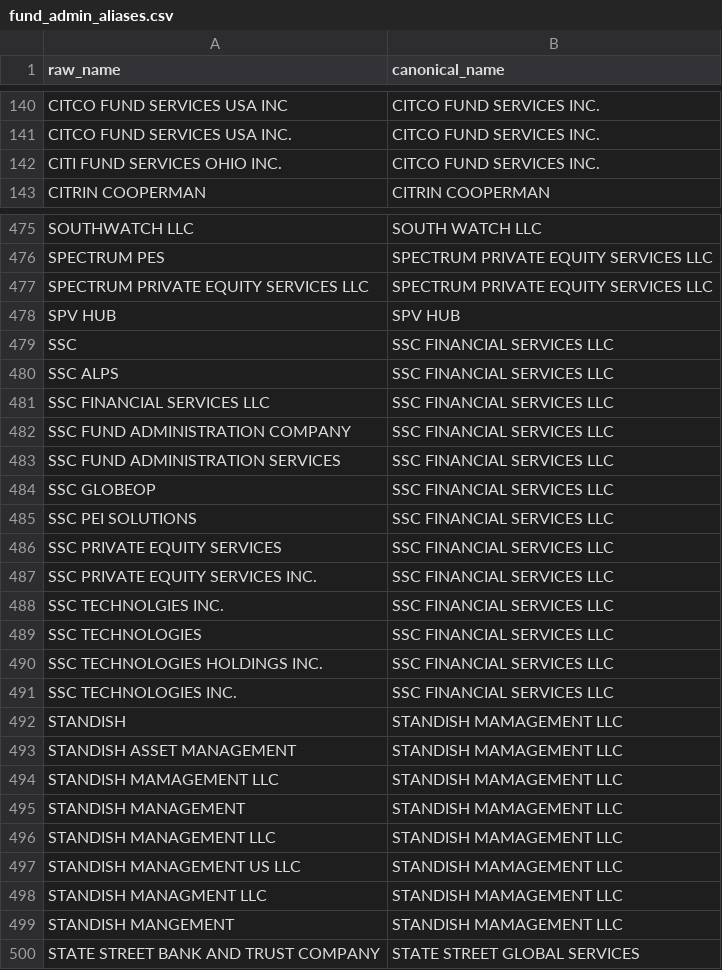
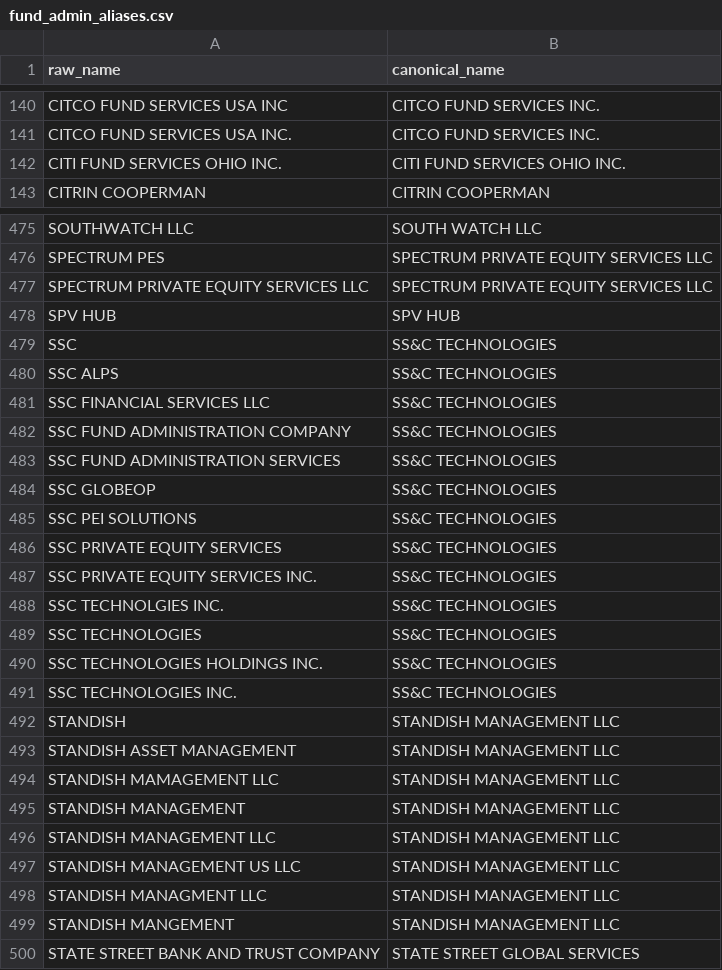
Before and after one commit to Dkaattae/Fund_Entities_Info, a CSV file: transform/sec_filings/seeds/fund_admin_aliases.csv, drawn as a sheet; only a part is shown, gaps mark what is left out; the diff covers the shown part only.

```diff
--- a/transform/sec_filings/seeds/fund_admin_aliases.csv
+++ b/transform/sec_filings/seeds/fund_admin_aliases.csv
@@ -141,3 +141,3 @@ CITCO FUND SERVICES USA INC,CITCO FUND SERVICES INC.
 CITCO FUND SERVICES USA INC.,CITCO FUND SERVICES INC.
-CITI FUND SERVICES OHIO INC.,CITCO FUND SERVICES INC.
+CITI FUND SERVICES OHIO INC.,CITI FUND SERVICES OHIO INC.
 CITRIN COOPERMAN,CITRIN COOPERMAN
@@ -478,23 +478,23 @@ SPECTRUM PRIVATE EQUITY SERVICES LLC,SPECTRUM PRIVATE EQUITY SERVICES LLC
 SPV HUB,SPV HUB
-SSC,SSC FINANCIAL SERVICES LLC
-SSC ALPS,SSC FINANCIAL SERVICES LLC
-SSC FINANCIAL SERVICES LLC,SSC FINANCIAL SERVICES LLC
-SSC FUND ADMINISTRATION COMPANY,SSC FINANCIAL SERVICES LLC
-SSC FUND ADMINISTRATION SERVICES,SSC FINANCIAL SERVICES LLC
-SSC GLOBEOP,SSC FINANCIAL SERVICES LLC
-SSC PEI SOLUTIONS,SSC FINANCIAL SERVICES LLC
-SSC PRIVATE EQUITY SERVICES,SSC FINANCIAL SERVICES LLC
-SSC PRIVATE EQUITY SERVICES INC.,SSC FINANCIAL SERVICES LLC
-SSC TECHNOLGIES INC.,SSC FINANCIAL SERVICES LLC
-SSC TECHNOLOGIES,SSC FINANCIAL SERVICES LLC
-SSC TECHNOLOGIES HOLDINGS INC.,SSC FINANCIAL SERVICES LLC
-SSC TECHNOLOGIES INC.,SSC FINANCIAL SERVICES LLC
-STANDISH,STANDISH MAMAGEMENT LLC
-STANDISH ASSET MANAGEMENT,STANDISH MAMAGEMENT LLC
-STANDISH MAMAGEMENT LLC,STANDISH MAMAGEMENT LLC
-STANDISH MANAGEMENT,STANDISH MAMAGEMENT LLC
-STANDISH MANAGEMENT LLC,STANDISH MAMAGEMENT LLC
-STANDISH MANAGEMENT US LLC,STANDISH MAMAGEMENT LLC
-STANDISH MANAGMENT LLC,STANDISH MAMAGEMENT LLC
-STANDISH MANGEMENT,STANDISH MAMAGEMENT LLC
+SSC,SS&C TECHNOLOGIES
+SSC ALPS,SS&C TECHNOLOGIES
+SSC FINANCIAL SERVICES LLC,SS&C TECHNOLOGIES
+SSC FUND ADMINISTRATION COMPANY,SS&C TECHNOLOGIES
+SSC FUND ADMINISTRATION SERVICES,SS&C TECHNOLOGIES
+SSC GLOBEOP,SS&C TECHNOLOGIES
+SSC PEI SOLUTIONS,SS&C TECHNOLOGIES
+SSC PRIVATE EQUITY SERVICES,SS&C TECHNOLOGIES
+SSC PRIVATE EQUITY SERVICES INC.,SS&C TECHNOLOGIES
+SSC TECHNOLGIES INC.,SS&C TECHNOLOGIES
+SSC TECHNOLOGIES,SS&C TECHNOLOGIES
+SSC TECHNOLOGIES HOLDINGS INC.,SS&C TECHNOLOGIES
+SSC TECHNOLOGIES INC.,SS&C TECHNOLOGIES
+STANDISH,STANDISH MANAGEMENT LLC
+STANDISH ASSET MANAGEMENT,STANDISH MANAGEMENT LLC
+STANDISH MAMAGEMENT LLC,STANDISH MANAGEMENT LLC
+STANDISH MANAGEMENT,STANDISH MANAGEMENT LLC
+STANDISH MANAGEMENT LLC,STANDISH MANAGEMENT LLC
+STANDISH MANAGEMENT US LLC,STANDISH MANAGEMENT LLC
+STANDISH MANAGMENT LLC,STANDISH MANAGEMENT LLC
+STANDISH MANGEMENT,STANDISH MANAGEMENT LLC
 STATE STREET BANK AND TRUST COMPANY,STATE STREET GLOBAL SERVICES
```
Also changed, not shown: 2 edited cells elsewhere in this file, 2 other files.
